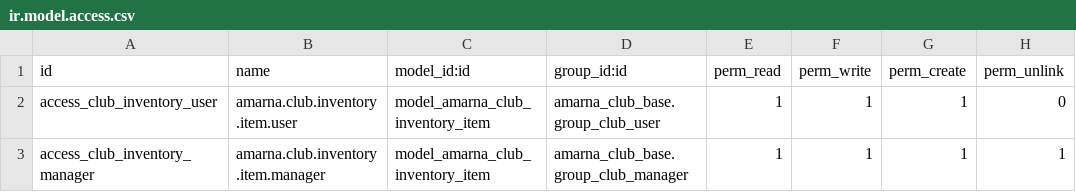
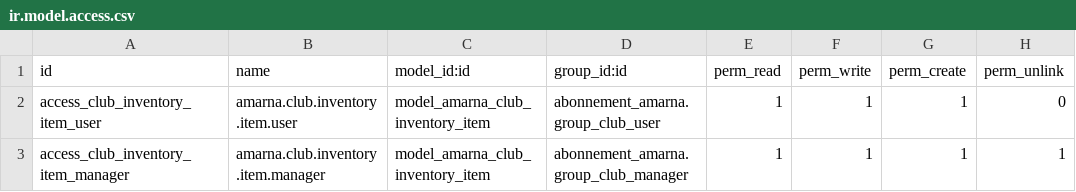
Before and after one commit to RajaaSouadji/amarna_club_addons, a CSV file: amarna_club_inventory/security/ir.model.access.csv, drawn as a sheet.

Commit message:
feat: initialize multiple custom Odoo 17 modules for club management, inventory, assets, and activity tracking

```diff
--- a/amarna_club_inventory/security/ir.model.access.csv
+++ b/amarna_club_inventory/security/ir.model.access.csv
@@ -1,3 +1,3 @@
 id,name,model_id:id,group_id:id,perm_read,perm_write,perm_create,perm_unlink
-access_club_inventory_user,amarna.club.inventory.item.user,model_amarna_club_inventory_item,amarna_club_base.group_club_user,1,1,1,0
-access_club_inventory_manager,amarna.club.inventory.item.manager,model_amarna_club_inventory_item,amarna_club_base.group_club_manager,1,1,1,1
+access_club_inventory_item_user,amarna.club.inventory.item.user,model_amarna_club_inventory_item,abonnement_amarna.group_club_user,1,1,1,0
+access_club_inventory_item_manager,amarna.club.inventory.item.manager,model_amarna_club_inventory_item,abonnement_amarna.group_club_manager,1,1,1,1
```
Also changed, not shown: amarna_club_assets/security/ir.model.access.csv, amarna_club_ecurie/security/ir.model.access.csv, 36 other files.
